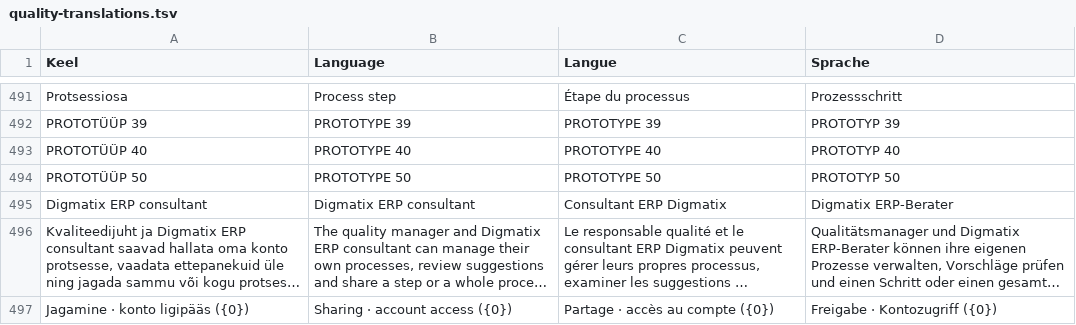
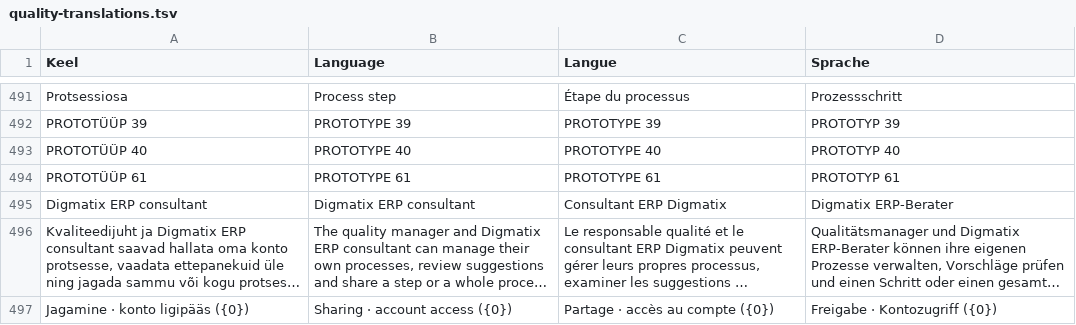
Before and after one commit to Harry24x/Structura-ERP, a TSV file: lib/quality-translations.tsv, drawn as a sheet; only a part is shown, gaps mark what is left out; long unchanged cells end in …; removed rows and columns are numbered as before the commit, all else as after; the diff names each change by its address in the sheet, - before the commit and + after, or states it on an @@ line.

```diff
--- a/lib/quality-translations.tsv
+++ b/lib/quality-translations.tsv
-row 494: PROTOTÜÜP 50 | PROTOTYPE 50 | PROTOTYPE 50 | PROTOTYP 50
+row 494: PROTOTÜÜP 61 | PROTOTYPE 61 | PROTOTYPE 61 | PROTOTYP 61
```
Also changed, not shown: 19 other files.
